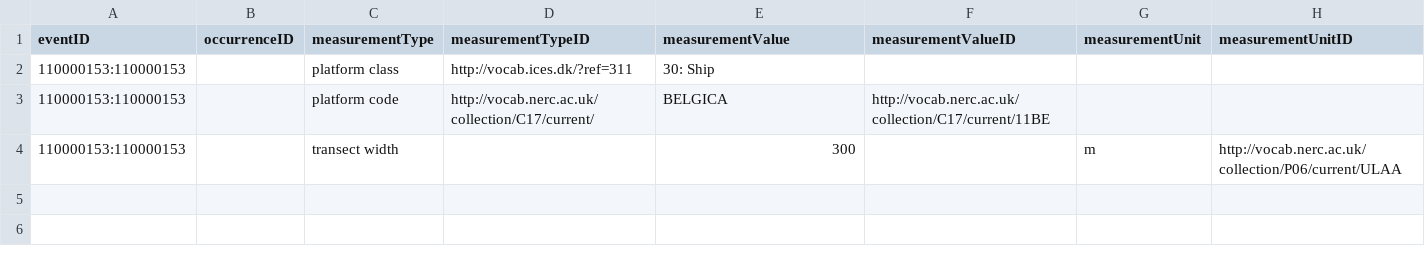
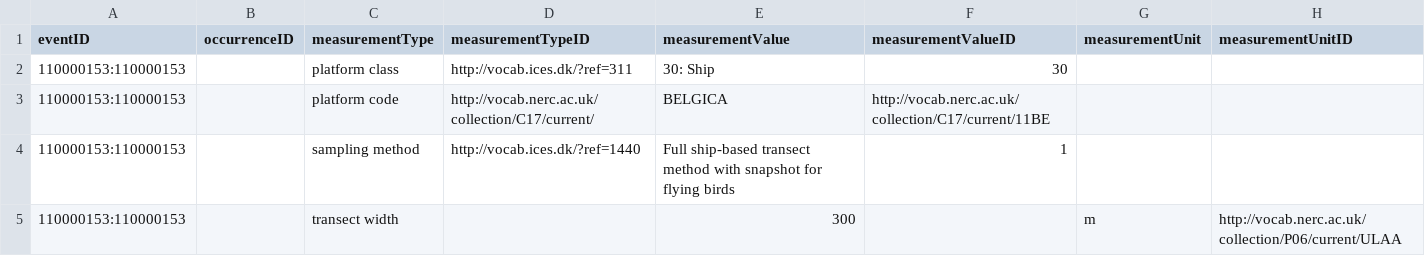
Before and after one commit to EMODnet/esas2obis, a CSV file: data/processed/emof.csv, drawn as a sheet.

Commit message:
Add sampling method

```diff
--- a/data/processed/emof.csv
+++ b/data/processed/emof.csv
@@ -1,4 +1,5 @@
 eventID,occurrenceID,measurementType,measurementTypeID,measurementValue,measurementValueID,measurementUnit,measurementUnitID
-110000153:110000153,,platform class,http://vocab.ices.dk/?ref=311,30: Ship,,,
+110000153:110000153,,platform class,http://vocab.ices.dk/?ref=311,30: Ship,30,,
 110000153:110000153,,platform code,http://vocab.nerc.ac.uk/collection/C17/current/,BELGICA,http://vocab.nerc.ac.uk/collection/C17/current/11BE,,
+110000153:110000153,,sampling method,http://vocab.ices.dk/?ref=1440,Full ship-based transect method with snapshot for flying birds,1,,
 110000153:110000153,,transect width,,300,,m,http://vocab.nerc.ac.uk/collection/P06/current/ULAA
```
Also changed, not shown: 2 other files.
